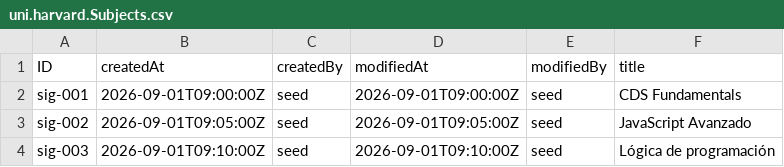
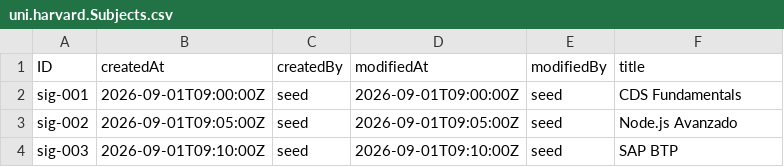
Before and after one commit to Azfe/curso_sap_btp_apuntes_-_cloud_formacion, a CSV file: modulo_5_-_procedimientos_sinonimos_objetos_avanzados_cds/5-2_-_synonyms/harvard/db/data/uni.harvard.Subjects.csv, drawn as a sheet.

```diff
--- a/modulo_5_-_procedimientos_sinonimos_objetos_avanzados_cds/5-2_-_synonyms/harvard/db/data/uni.harvard.Subjects.csv
+++ b/modulo_5_-_procedimientos_sinonimos_objetos_avanzados_cds/5-2_-_synonyms/harvard/db/data/uni.harvard.Subjects.csv
@@ -2,3 +2,3 @@ ID,createdAt,createdBy,modifiedAt,modifiedBy,title
 sig-001,2026-09-01T09:00:00Z,seed,2026-09-01T09:00:00Z,seed,CDS Fundamentals
-sig-002,2026-09-01T09:05:00Z,seed,2026-09-01T09:05:00Z,seed,JavaScript Avanzado
-sig-003,2026-09-01T09:10:00Z,seed,2026-09-01T09:10:00Z,seed,Lógica de programación
+sig-002,2026-09-01T09:05:00Z,seed,2026-09-01T09:05:00Z,seed,Node.js Avanzado
+sig-003,2026-09-01T09:10:00Z,seed,2026-09-01T09:10:00Z,seed,SAP BTP
```
Also changed, not shown: modulo_5_-_procedimientos_sinonimos_objetos_avanzados_cds/5-2_-_synonyms/harvard/db/data/uni.harvard.Grade_Subject.csv.
